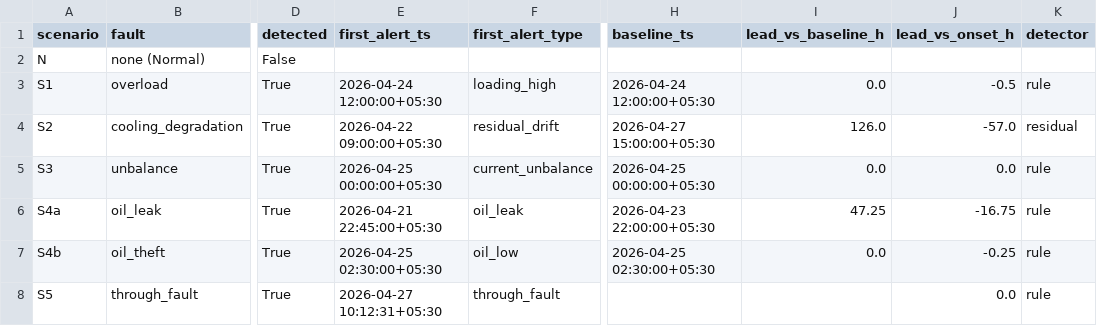
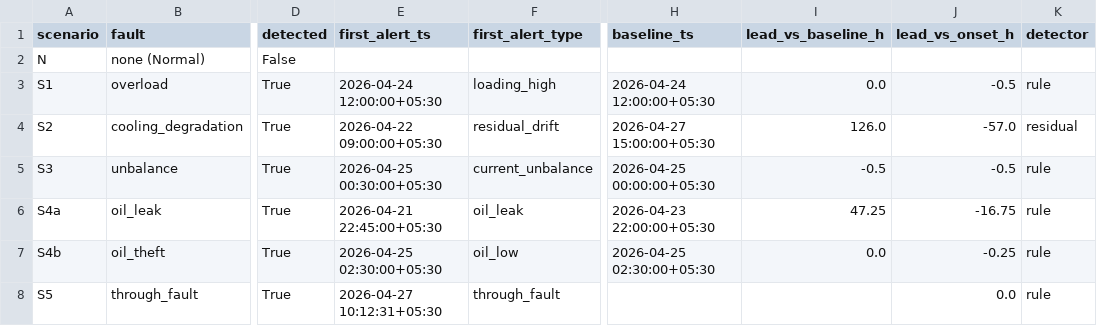
Before and after one commit to sykeriin/nidan-tdt, a CSV file: docs/figures/lead_time.csv, drawn as a sheet; only a part is shown, gaps mark what is left out; the diff names each change by its address in the sheet, - before the commit and + after, or states it on an @@ line.

Commit message:
Tune detectors on real data: one alert per condition
- electrical: 1 h median, ignore unbalance below 0.05 pu, merge episodes < 24 h
  (Kaggle current unbalance 2,042 -> 5 alerts, voltage low 41 -> 4)
- stuck sensor: temperatures need 6 h flat while the twin moves >= 2 C; stuck
  periods merged within 24 h (OTI 86 -> 0, saturated oil gauge 302 -> 18)
- jump limit never below 5 C (86 -> 16 real steps)
- estimated rating: rating-dependent alerts shown as info, not findings
- Kaggle: 2,648 alerts -> 133 (95 findings), Health Index 40 Red -> 82 Green;
  generated scenarios still 0 false alarms, lead times unchanged
- run cache rebuilt; assumptions A24-A27; 368 tests pass

```diff
--- a/docs/figures/lead_time.csv
+++ b/docs/figures/lead_time.csv
-E5 (first_alert_ts): 2026-04-25 00:00:00+05:30
+E5 (first_alert_ts): 2026-04-25 00:30:00+05:30
-I5 (lead_vs_baseline_h): 0.0
+I5 (lead_vs_baseline_h): -0.5
-J5 (lead_vs_onset_h): 0.0
+J5 (lead_vs_onset_h): -0.5
```
Also changed, not shown: 20 other files.
